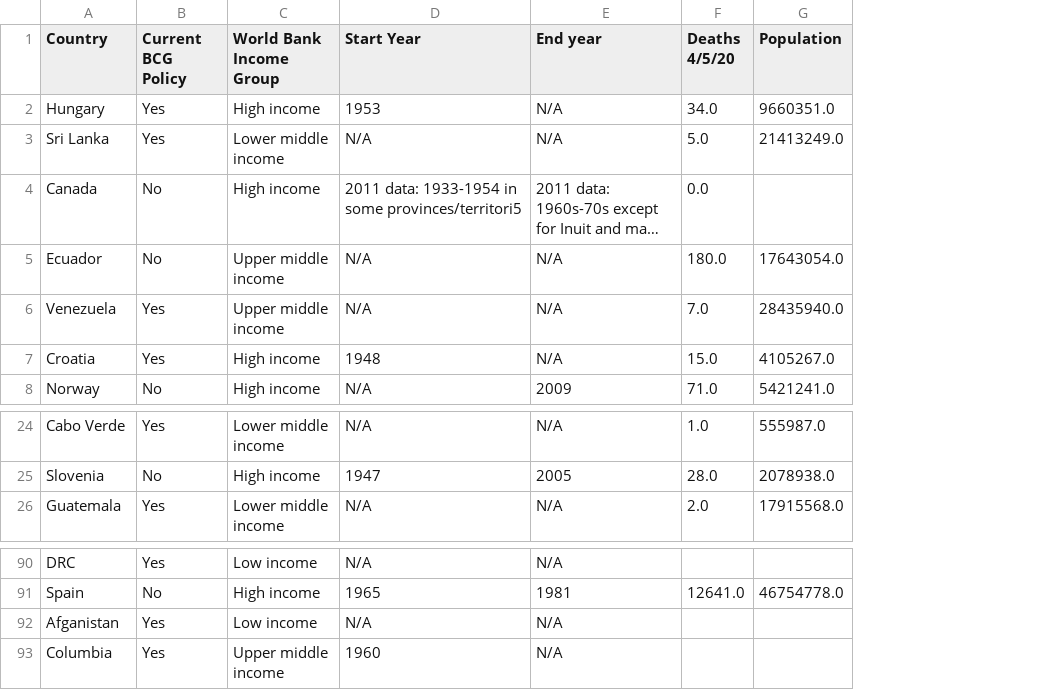
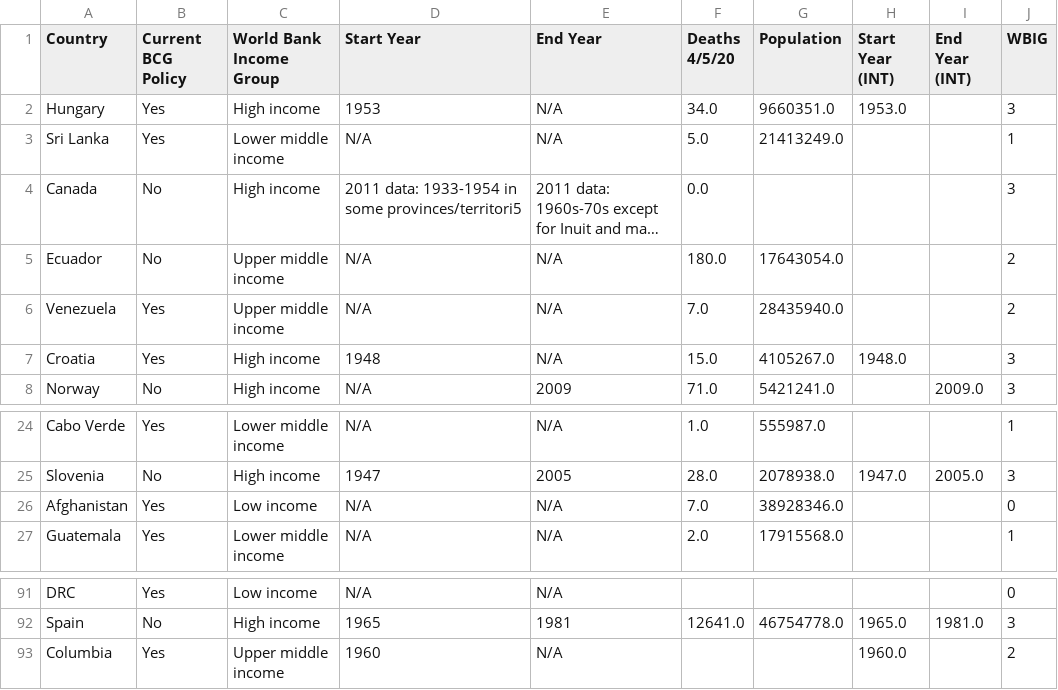
Before and after one commit to chrisfinlay/covid19, a CSV file: data/BCG/BCG_ATLAS.csv, drawn as a sheet; only a part is shown, gaps mark what is left out; long unchanged cells end in …; removed rows and columns are numbered as before the commit, all else as after; the diff names each change by its address in the sheet, - before the commit and + after, or states it on an @@ line.

Commit message:
BCG data updated.

```diff
--- a/data/BCG/BCG_ATLAS.csv
+++ b/data/BCG/BCG_ATLAS.csv
+column H (Start Year (INT)), rows 2-7: 1953.0 |  |  |  |  | 1948.0; row 25: 1947.0; rows 92-93: 1965.0 | 1960.0
+column I (End Year (INT)), row 8: 2009.0; row 25: 2005.0; row 92: 1981.0
+column J (WBIG), rows 2-8: 3 | 1 | 3 | 2 | 2 | 3 | 3; rows 24-25: 1 | 3; row 27: 1; rows 91-93: 0 | 3 | 2
-E1: End year
+E1: End Year
+row 26: Afghanistan | Yes | Low income | N/A | N/A | 7.0 | 38928346.0 |  |  | 0
-row 92: Afganistan | Yes | Low income | N/A | N/A
```
